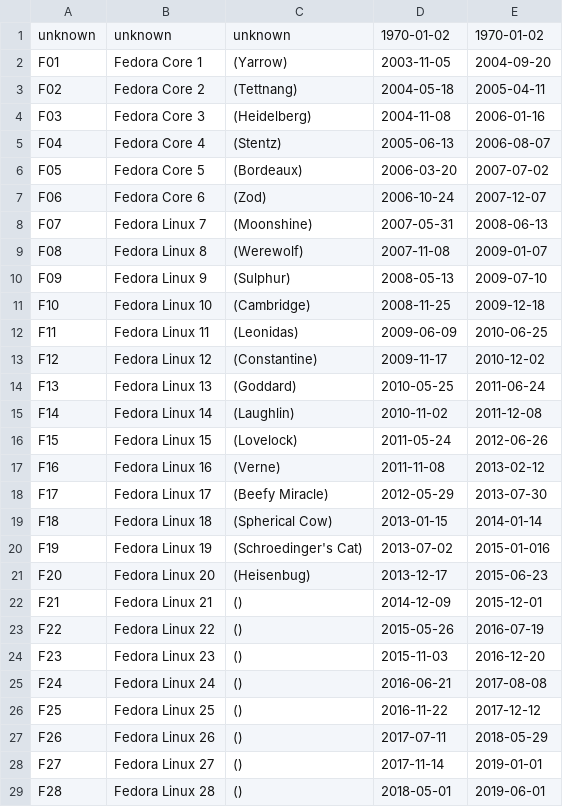
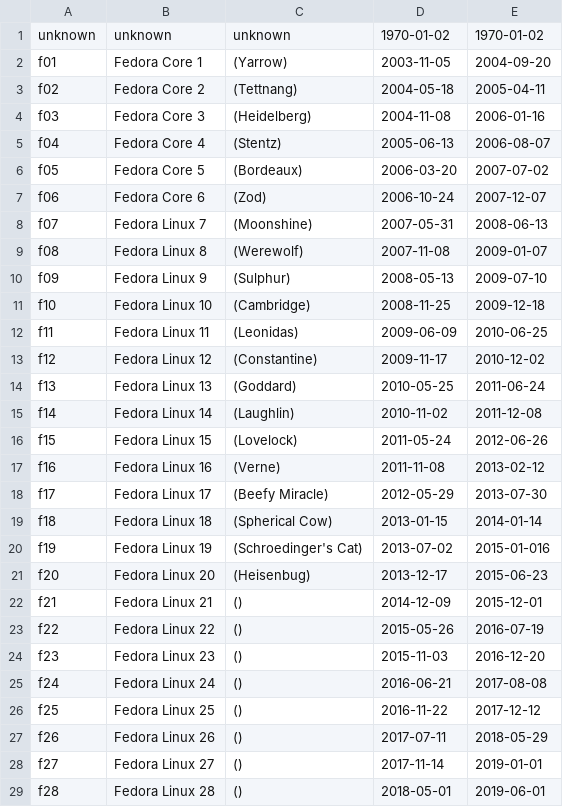
Before and after one commit to smooge/GreatBackyardComputerCount, a CSV file: initial_data/os_releases.csv, drawn as a sheet; only a part is shown; the diff covers the shown part only.

```diff
--- a/initial_data/os_releases.csv
+++ b/initial_data/os_releases.csv
@@ -1,29 +1,29 @@
 "unknown","unknown","unknown","1970-01-02","1970-01-02"
-"F01","Fedora Core 1","(Yarrow)","2003-11-05","2004-09-20"
-"F02","Fedora Core 2","(Tettnang)","2004-05-18","2005-04-11"
-"F03","Fedora Core 3","(Heidelberg)","2004-11-08","2006-01-16"
-"F04","Fedora Core 4","(Stentz)","2005-06-13","2006-08-07"
-"F05","Fedora Core 5","(Bordeaux)","2006-03-20","2007-07-02"
-"F06","Fedora Core 6","(Zod)","2006-10-24","2007-12-07"
-"F07","Fedora Linux 7","(Moonshine)","2007-05-31","2008-06-13"
-"F08","Fedora Linux 8","(Werewolf)","2007-11-08","2009-01-07"
-"F09","Fedora Linux 9","(Sulphur)","2008-05-13","2009-07-10"
-"F10","Fedora Linux 10","(Cambridge)","2008-11-25","2009-12-18"
-"F11","Fedora Linux 11","(Leonidas)","2009-06-09","2010-06-25"
-"F12","Fedora Linux 12","(Constantine)","2009-11-17","2010-12-02"
-"F13","Fedora Linux 13","(Goddard)","2010-05-25","2011-06-24"
-"F14","Fedora Linux 14","(Laughlin)","2010-11-02","2011-12-08"
-"F15","Fedora Linux 15","(Lovelock)","2011-05-24","2012-06-26"
-"F16","Fedora Linux 16","(Verne)","2011-11-08","2013-02-12"
-"F17","Fedora Linux 17","(Beefy Miracle)","2012-05-29","2013-07-30"
-"F18","Fedora Linux 18","(Spherical Cow)","2013-01-15","2014-01-14"
-"F19","Fedora Linux 19","(Schroedinger's Cat)","2013-07-02","2015-01-016"
-"F20","Fedora Linux 20","(Heisenbug)","2013-12-17","2015-06-23"
-"F21","Fedora Linux 21","()","2014-12-09","2015-12-01"
-"F22","Fedora Linux 22","()","2015-05-26","2016-07-19"
-"F23","Fedora Linux 23","()","2015-11-03","2016-12-20"
-"F24","Fedora Linux 24","()","2016-06-21","2017-08-08"
-"F25","Fedora Linux 25","()","2016-11-22","2017-12-12"
-"F26","Fedora Linux 26","()","2017-07-11","2018-05-29"
-"F27","Fedora Linux 27","()","2017-11-14","2019-01-01"
-"F28","Fedora Linux 28","()","2018-05-01","2019-06-01"
+"f01","Fedora Core 1","(Yarrow)","2003-11-05","2004-09-20"
+"f02","Fedora Core 2","(Tettnang)","2004-05-18","2005-04-11"
+"f03","Fedora Core 3","(Heidelberg)","2004-11-08","2006-01-16"
+"f04","Fedora Core 4","(Stentz)","2005-06-13","2006-08-07"
+"f05","Fedora Core 5","(Bordeaux)","2006-03-20","2007-07-02"
+"f06","Fedora Core 6","(Zod)","2006-10-24","2007-12-07"
+"f07","Fedora Linux 7","(Moonshine)","2007-05-31","2008-06-13"
+"f08","Fedora Linux 8","(Werewolf)","2007-11-08","2009-01-07"
+"f09","Fedora Linux 9","(Sulphur)","2008-05-13","2009-07-10"
+"f10","Fedora Linux 10","(Cambridge)","2008-11-25","2009-12-18"
+"f11","Fedora Linux 11","(Leonidas)","2009-06-09","2010-06-25"
+"f12","Fedora Linux 12","(Constantine)","2009-11-17","2010-12-02"
+"f13","Fedora Linux 13","(Goddard)","2010-05-25","2011-06-24"
+"f14","Fedora Linux 14","(Laughlin)","2010-11-02","2011-12-08"
+"f15","Fedora Linux 15","(Lovelock)","2011-05-24","2012-06-26"
+"f16","Fedora Linux 16","(Verne)","2011-11-08","2013-02-12"
+"f17","Fedora Linux 17","(Beefy Miracle)","2012-05-29","2013-07-30"
+"f18","Fedora Linux 18","(Spherical Cow)","2013-01-15","2014-01-14"
+"f19","Fedora Linux 19","(Schroedinger's Cat)","2013-07-02","2015-01-016"
+"f20","Fedora Linux 20","(Heisenbug)","2013-12-17","2015-06-23"
+"f21","Fedora Linux 21","()","2014-12-09","2015-12-01"
+"f22","Fedora Linux 22","()","2015-05-26","2016-07-19"
+"f23","Fedora Linux 23","()","2015-11-03","2016-12-20"
+"f24","Fedora Linux 24","()","2016-06-21","2017-08-08"
+"f25","Fedora Linux 25","()","2016-11-22","2017-12-12"
+"f26","Fedora Linux 26","()","2017-07-11","2018-05-29"
+"f27","Fedora Linux 27","()","2017-11-14","2019-01-01"
+"f28","Fedora Linux 28","()","2018-05-01","2019-06-01"
```
Also changed, not shown: 10 edited cells elsewhere in this file, initial_data/operating_systems.csv, 6 other files.
